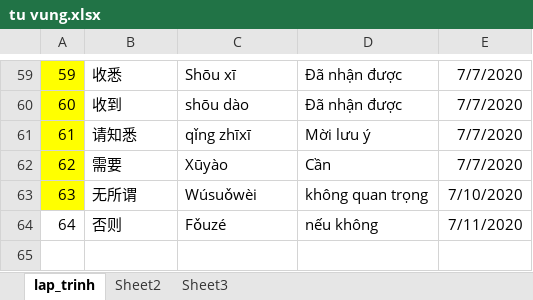
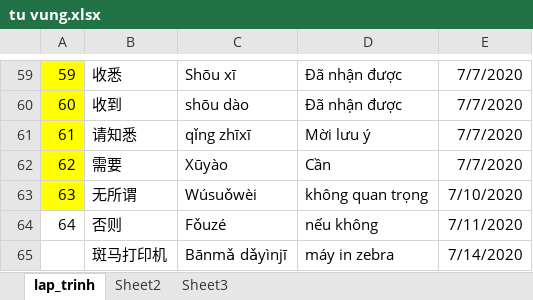
Before and after one commit to hanh113/tiengtrung, an Excel workbook: tu vung.xlsx, sheet lap_trinh, drawn as a sheet; only a part is shown, gaps mark what is left out; values as stored, in another font and other column widths than the file's, no borders; the diff names each change by its address in the sheet, - before the commit and + after, or states it on an @@ line.

Commit message:
2020-07-14

```diff
--- a/tu vung.xlsx (sheet lap_trinh)
+++ b/tu vung.xlsx (sheet lap_trinh)
+row 65:  | 斑马打印机 | Bānmǎ dǎyìnjī | máy in zebra | 7/14/2020
```
